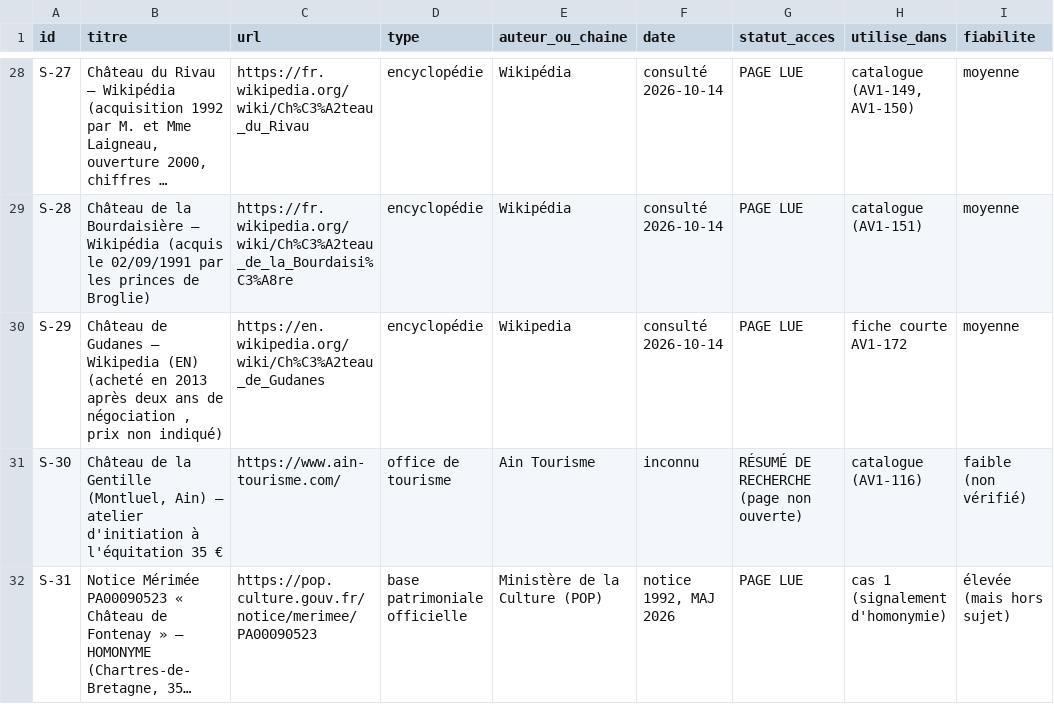
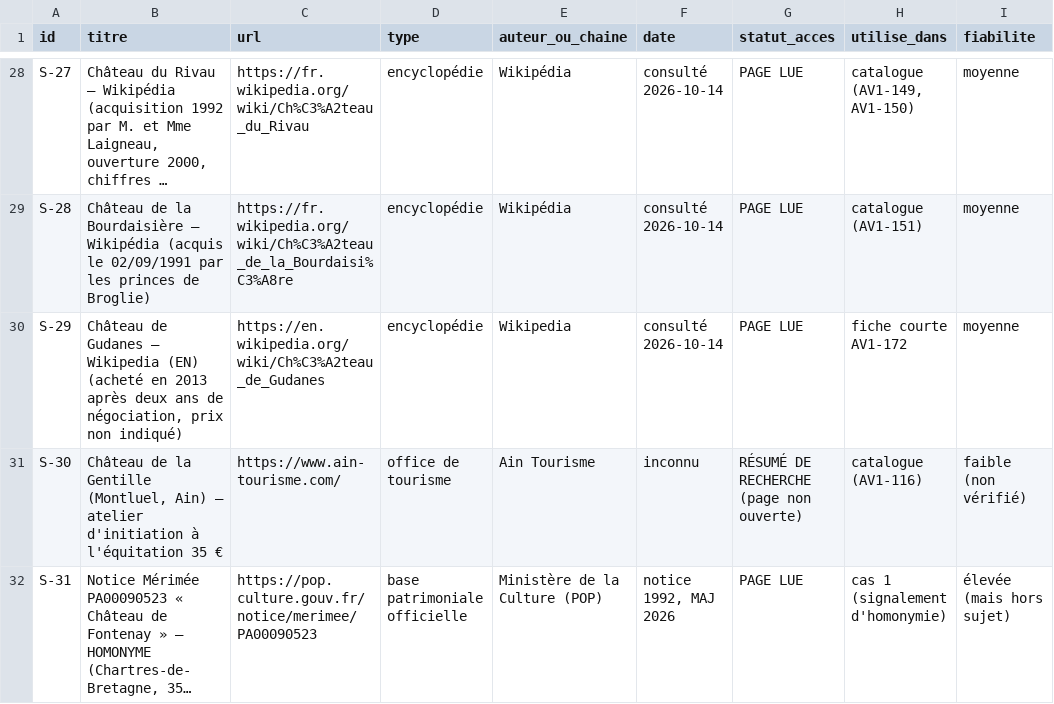
Before and after one commit to mabrs1785-arch/Ch-teau-, a CSV file: PODCASTS_CHATEAU_24H/_brut/sources_AV1.csv, drawn as a sheet; only a part is shown, gaps mark what is left out; long unchanged cells end in …; the diff covers the shown part only; the diff names each change by its address in the sheet, - before the commit and + after, or states it on an @@ line.

```diff
--- a/PODCASTS_CHATEAU_24H/_brut/sources_AV1.csv
+++ b/PODCASTS_CHATEAU_24H/_brut/sources_AV1.csv
-B30 (titre): …ans de négociation , prix non…
+B30 (titre): …ans de négociation, prix non…
```
Also changed, not shown: 3 added rows and 20 edited cells elsewhere in this file, 2 other files.
